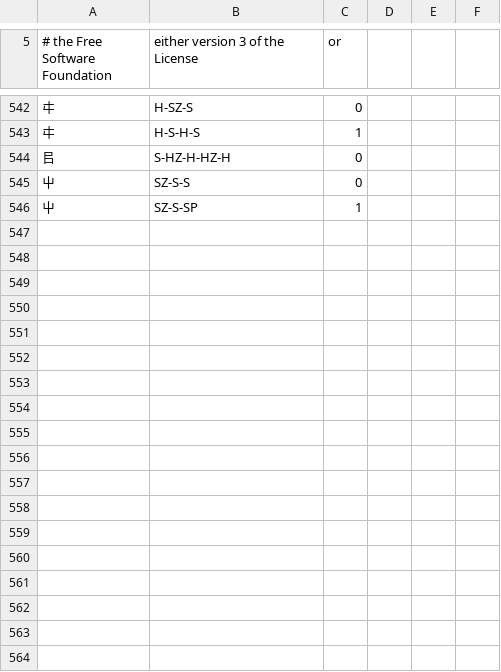
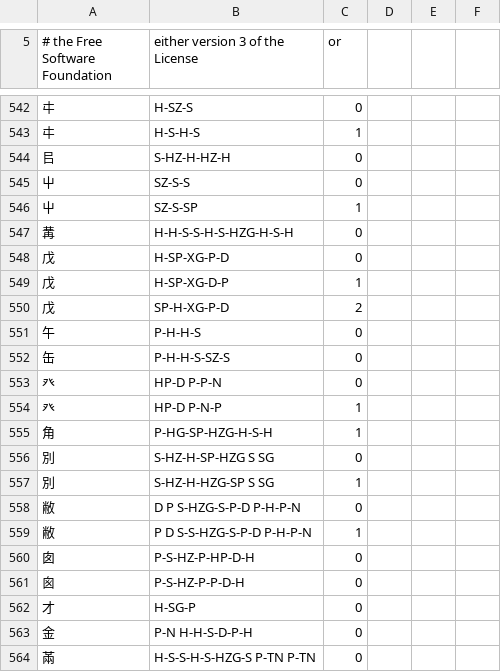
Before and after one commit to studioego/cjklib, a CSV file: cjklib/data/strokeorder.csv, drawn as a sheet; only a part is shown, gaps mark what is left out.

Commit message:
[cjklib.characterlookup] Fix stroke order for ⿺ types (Uriah Eisenstein) - Futher stroke order and decomposition additions/corrections (Uriah Eisenstein)

```diff
--- a/cjklib/data/strokeorder.csv
+++ b/cjklib/data/strokeorder.csv
@@ -547 +547,19 @@
 "屮","SZ-S-SP",1,
+"冓","H-H-S-S-H-S-HZG-H-S-H",0,
+"戊","H-SP-XG-P-D",0,
+"戊","H-SP-XG-D-P",1,
+"戊","SP-H-XG-P-D",2,
+"午","P-H-H-S",0,
+"缶","P-H-H-S-SZ-S",0,
+"癶","HP-D P-P-N",0,
+"癶","HP-D P-N-P",1,
+"角","P-HG-SP-HZG-H-S-H",1,
+"別","S-HZ-H-SP-HZG S SG",0,
+"別","S-HZ-H-HZG-SP S SG",1,
+"敝","D P S-HZG-S-P-D P-H-P-N",0,
+"敝","P D S-S-HZG-S-P-D P-H-P-N",1,
+"囱","P-S-HZ-P-HP-D-H",0,
+"囪","P-S-HZ-P-P-D-H",0,
+"才","H-SG-P",0,
+"金","P-N H-H-S-D-P-H",0,
+"㒼","H-S-S-H-S-HZG-S P-TN P-TN",0,
```
Also changed, not shown: cjklib/data/characterdecomposition.csv, cjklib/data/localecharacterglyph.csv, 2 other files.
